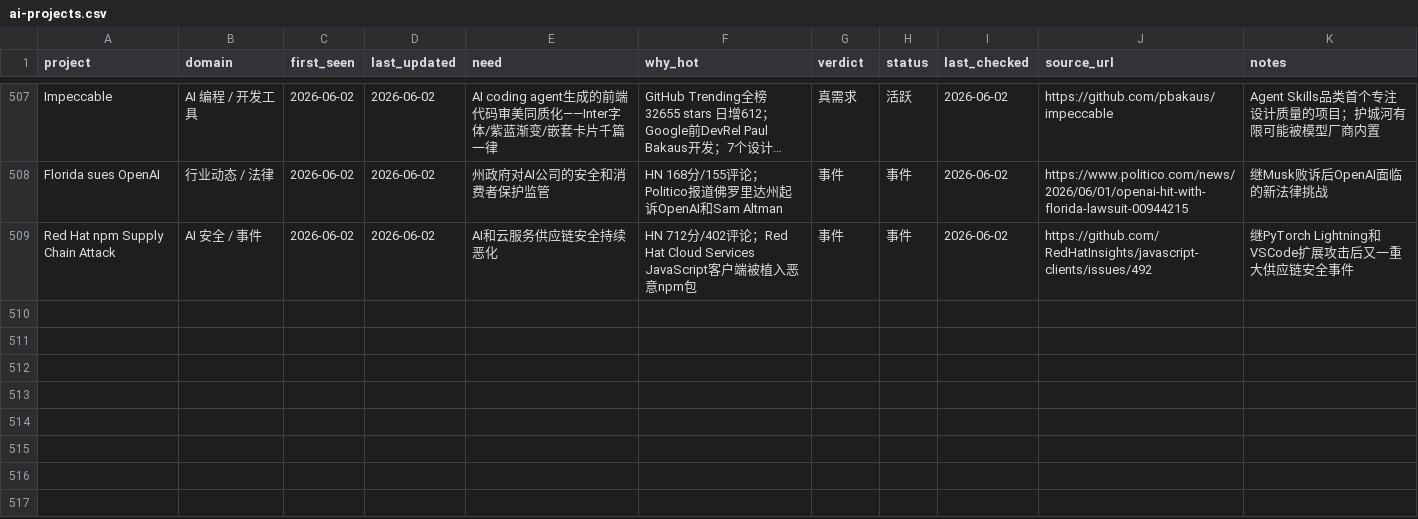
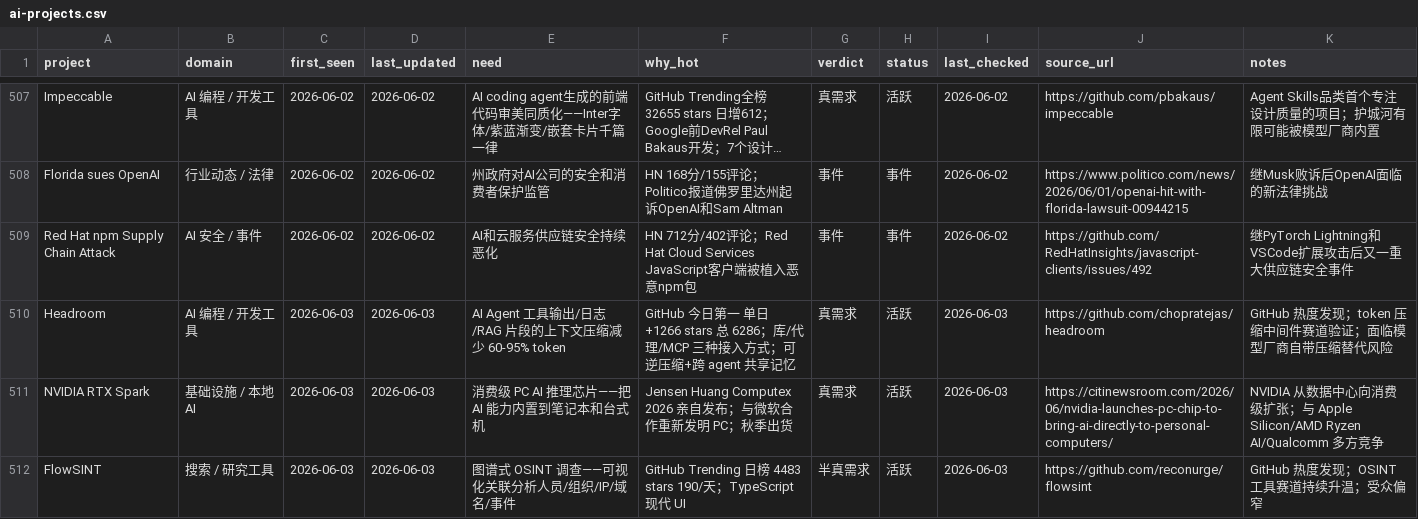
Before and after one commit to KuumaSan/AIProducts, a CSV file: tracking/ai-projects.csv, drawn as a sheet; only a part is shown, gaps mark what is left out; long unchanged cells end in …; the diff names each change by its address in the sheet, - before the commit and + after, or states it on an @@ line.

Commit message:
Daily AI tracker update 2026-06-03

```diff
--- a/tracking/ai-projects.csv
+++ b/tracking/ai-projects.csv
+row 510: Headroom | AI 编程 / 开发工具 | 2026-06-03 | 2026-06-03 | AI Agent 工具输出/日志/RAG 片段的上下文压缩减少 60-95% token | GitHub 今日第一 单日+1266 stars 总 6286；库/代理/MCP 三种接入方式；可逆压缩+跨 agent 共享记忆 | 真需求 | 活跃 | 2026-06-03 | https://github.com/chopratejas/headroom | GitHub 热度发现；token 压缩中间件赛道验证；面临模型厂商自带压缩替代风险
+row 511: NVIDIA RTX Spark | 基础设施 / 本地 AI | 2026-06-03 | 2026-06-03 | 消费级 PC AI 推理芯片——把 AI 能力内置到笔记本和台式机 | Jensen Huang Computex 2026 亲自发布；与微软合作重新发明 PC；秋季出货 | 真需求 | 活跃 | 2026-06-03 | https://citinewsroom.com/2026/06/nvidia-launches-pc-chip-to-bring-ai-directly-to-personal-computers/ | NVIDIA 从数据中心向消费级扩张；与 Apple Silicon/AMD Ryzen AI/Qualcomm 多方竞争
+row 512: FlowSINT | 搜索 / 研究工具 | 2026-06-03 | 2026-06-03 | 图谱式 OSINT 调查——可视化关联分析人员/组织/IP/域名/事件 | GitHub Trending 日榜 4483 stars 190/天；TypeScript 现代 UI | 半真需求 | 活跃 | 2026-06-03 | https://github.com/reconurge/flowsint | GitHub 热度发现；OSINT 工具赛道持续升温；受众偏窄
```
